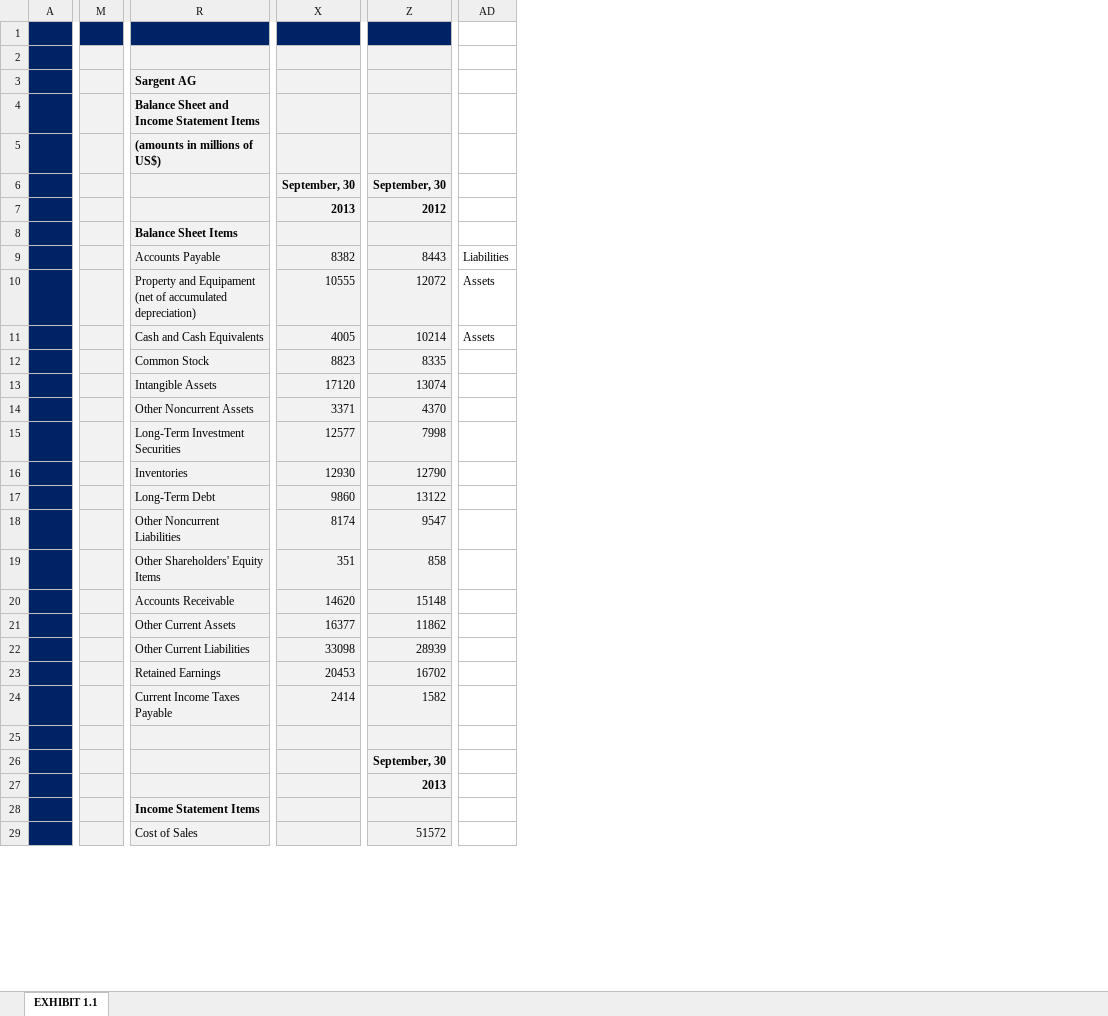
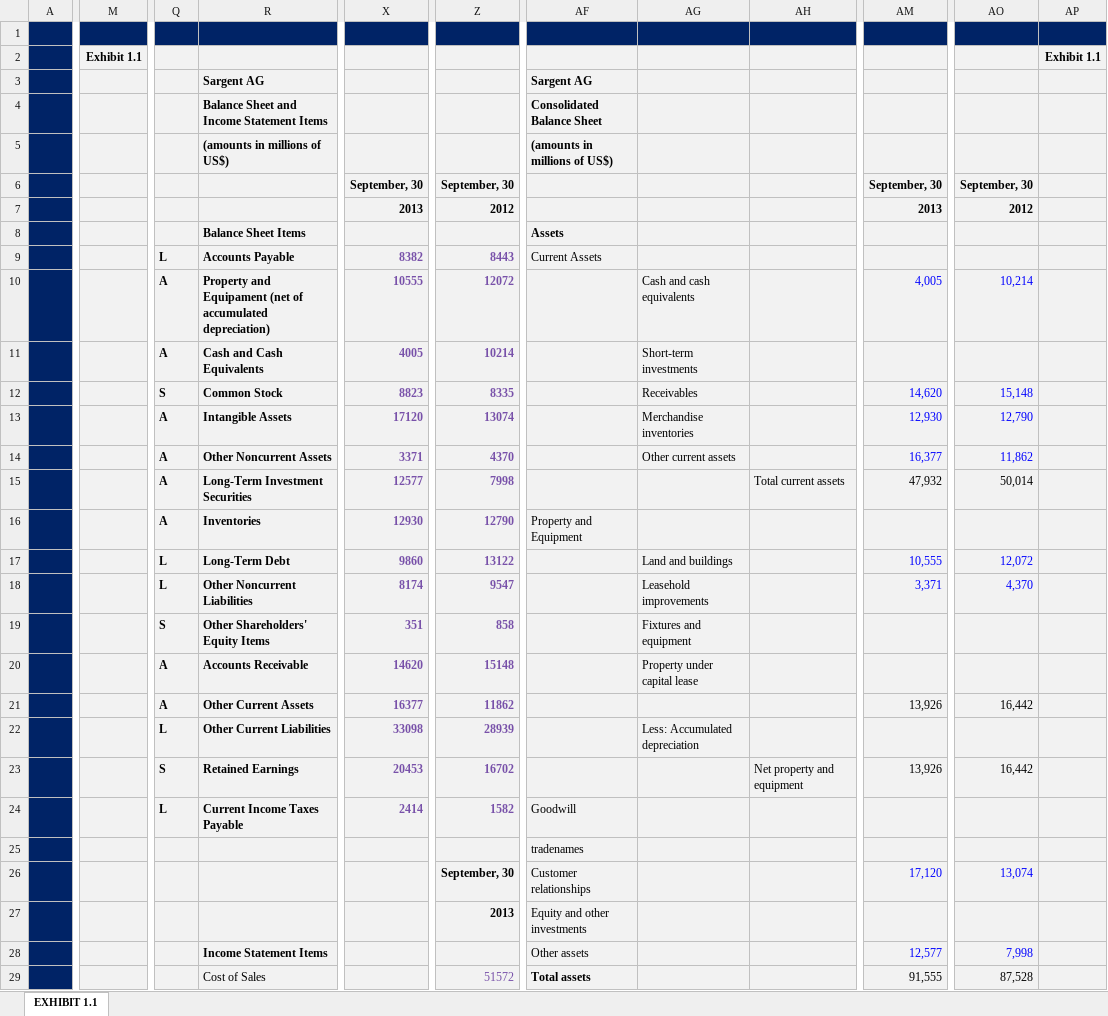
Before and after one commit to eoliver/financial-accounting, an Excel workbook: Part-01-Chapter-01/P01-CH01-Section-03-Problem-1-1-for-Self-Study/Problem 1.1 for Self-Study.xlsx, sheet EXHIBIT 1.1, drawn as a sheet; only a part is shown, gaps mark what is left out; values as stored, in another font and other column widths than the file's, no borders; removed rows and columns are numbered as before the commit, all else as after; rows hold the shown columns only; the diff covers the shown part only; the diff names each change by its address in the sheet, - before the commit and + after, or states it on an @@ line.

Commit message:
Problem 1.1 for Self Study (Part 2)

```diff
--- a/Part-01-Chapter-01/P01-CH01-Section-03-Problem-1-1-for-Self-Study/Problem 1.1 for Self-Study.xlsx (sheet EXHIBIT 1.1)
+++ b/Part-01-Chapter-01/P01-CH01-Section-03-Problem-1-1-for-Self-Study/Problem 1.1 for Self-Study.xlsx (sheet EXHIBIT 1.1)
-column M, empty
+column M, row 2: Exhibit 1.1
+column Q, rows 9-24: L | A | A | S | A | A | A | A | L | L | S | A | A | L | S | L
-column AD, rows 9-11: Liabilities | Assets | Assets
+column AF, rows 3-29: Sargent AG | Consolidated Balance Sheet | (amounts in millions of US$) |  |  | Assets | Current Assets |  |  |  |  |  |  | Property and Equipment |  |  |  |  |  |  |  | Goodwill | tradenames | Customer relationships | Equity and other investments | Other assets | Total assets
+column AG, rows 10-22: Cash and cash equivalents | Short-term investments | Receivables | Merchandise inventories | Other current assets |  |  | Land and buildings | Leasehold improvements | Fixtures and equipment | Property under capital lease |  | Less: Accumulated depreciation
+column AH, rows 15-23: Total current assets |  |  |  |  |  |  |  | Net property and equipment
+column AM, rows 6-29: September, 30 | 2013 |  |  | 4,005 |  | 14,620 | 12,930 | 16,377 | 47,932 |  | 10,555 | 3,371 |  |  | 13,926 |  | 13,926 |  |  | 17,120 |  | 12,577 | 91,555
+column AO, rows 6-29: September, 30 | 2012 |  |  | 10,214 |  | 15,148 | 12,790 | 11,862 | 50,014 |  | 12,072 | 4,370 |  |  | 16,442 |  | 16,442 |  |  | 13,074 |  | 7,998 | 87,528
+column AP, row 2: Exhibit 1.1
-row 2: (empty)
+row 2:  | Exhibit 1.1 |  |  |  |  |  |  |  |  |  | Exhibit 1.1
-R9:R24 bold: off
+R9:R24 bold: on
@@ X9:X24 bold: off → on, text colour: black → #7851A9 @@
@@ Z9:Z24 bold: off → on, text colour: black → #7851A9 @@
-Z29 text colour: black
+Z29 text colour: #7851A9
```
Also changed, not shown: 7 added columns, 1 removed column and cell formats elsewhere in this sheet.
